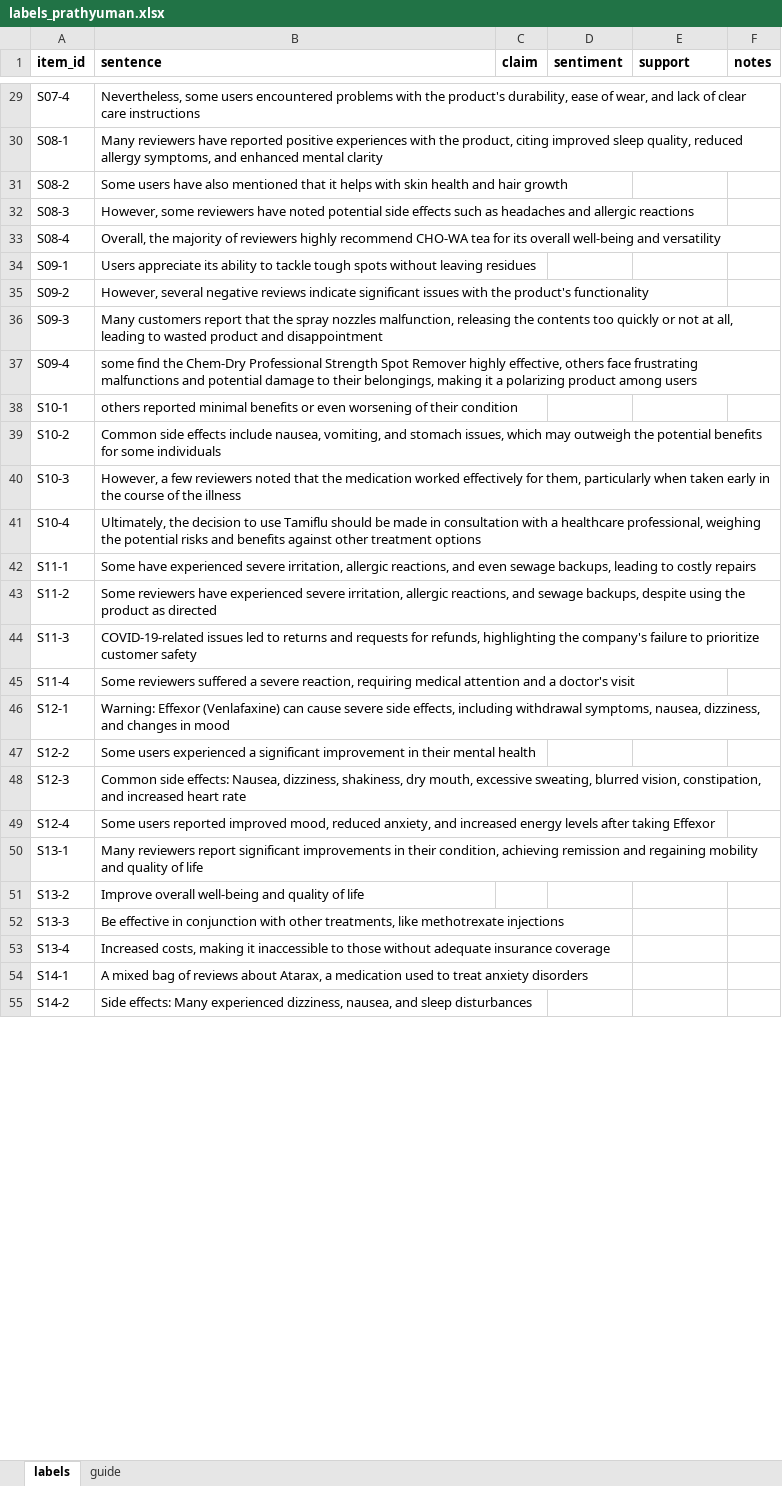
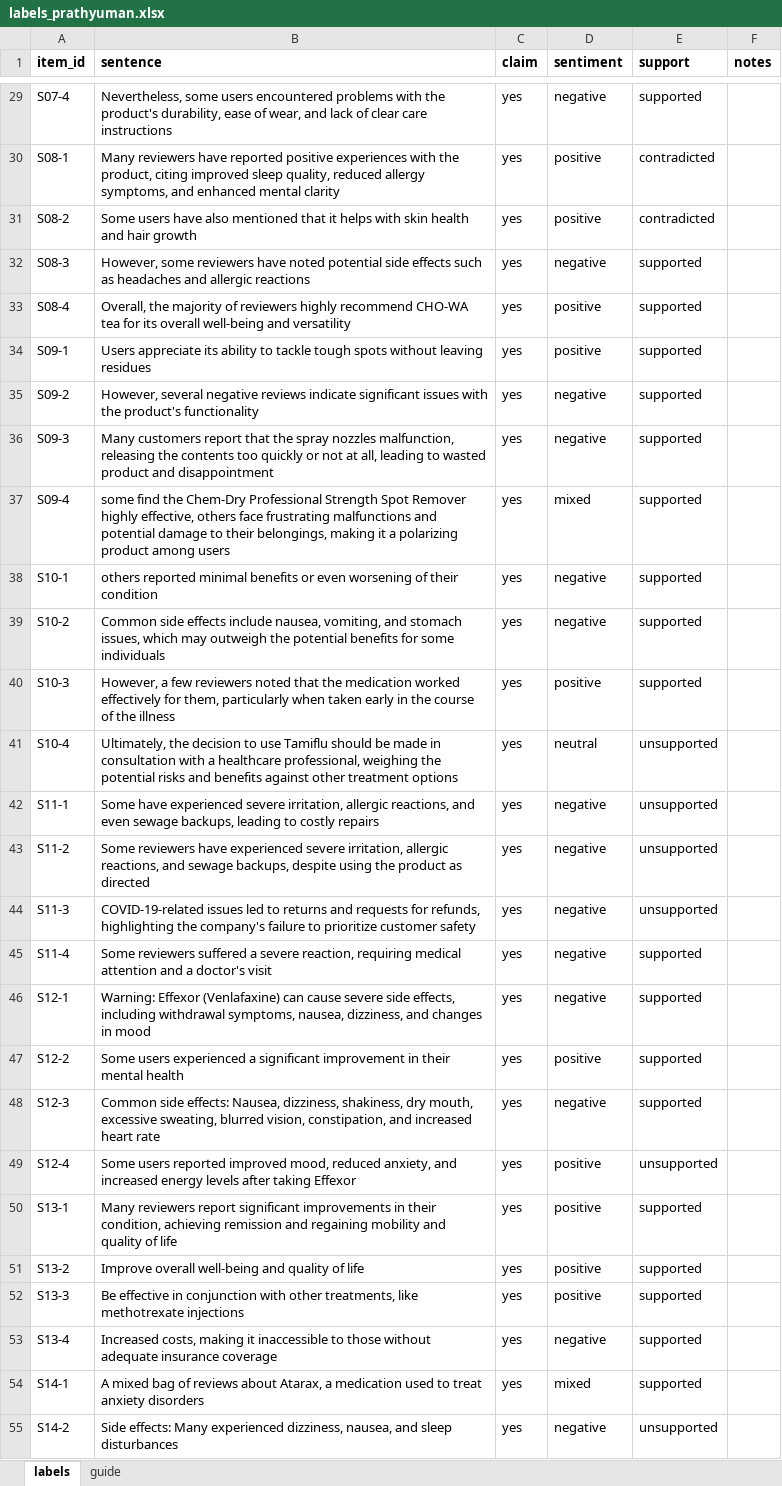
Before and after one commit to Nishan-Charlie/LLM-Summarisation, an Excel workbook: annotations/kw_human_check/labels_prathyuman.xlsx, sheet labels, drawn as a sheet; only a part is shown, gaps mark what is left out; values as stored, in another font and other column widths than the file's, no borders; the diff covers the shown part only; the diff names each change by its address in the sheet, - before the commit and + after, or states it on an @@ line.

```diff
--- a/annotations/kw_human_check/labels_prathyuman.xlsx (sheet labels)
+++ b/annotations/kw_human_check/labels_prathyuman.xlsx (sheet labels)
-C29:C55 (claim): (empty)
+C29:C55 (claim): yes
-D29 (sentiment): (empty)
+D29 (sentiment): negative
-E29 (support): (empty)
+E29 (support): supported
-D30:D31 (sentiment): (empty)
+D30:D31 (sentiment): positive
-E30:E31 (support): (empty)
+E30:E31 (support): contradicted
-D32 (sentiment): (empty)
+D32 (sentiment): negative
-E32:E40 (support): (empty)
+E32:E40 (support): supported
-D33:D34 (sentiment): (empty)
+D33:D34 (sentiment): positive
-D35:D36 (sentiment): (empty)
+D35:D36 (sentiment): negative
-D37 (sentiment): (empty)
+D37 (sentiment): mixed
-D38:D39 (sentiment): (empty)
+D38:D39 (sentiment): negative
-D40 (sentiment): (empty)
+D40 (sentiment): positive
-D41 (sentiment): (empty)
+D41 (sentiment): neutral
-E41:E44 (support): (empty)
+E41:E44 (support): unsupported
-D42:D46 (sentiment): (empty)
+D42:D46 (sentiment): negative
-E45:E48 (support): (empty)
+E45:E48 (support): supported
-D47 (sentiment): (empty)
+D47 (sentiment): positive
-D48 (sentiment): (empty)
+D48 (sentiment): negative
-D49:D52 (sentiment): (empty)
+D49:D52 (sentiment): positive
-E49 (support): (empty)
+E49 (support): unsupported
-E50:E54 (support): (empty)
+E50:E54 (support): supported
-D53 (sentiment): (empty)
+D53 (sentiment): negative
-D54 (sentiment): (empty)
+D54 (sentiment): mixed
-D55 (sentiment): (empty)
+D55 (sentiment): negative
-E55 (support): (empty)
+E55 (support): unsupported
```
Also changed, not shown: 217 edited cells elsewhere in this sheet, 10 other files.
